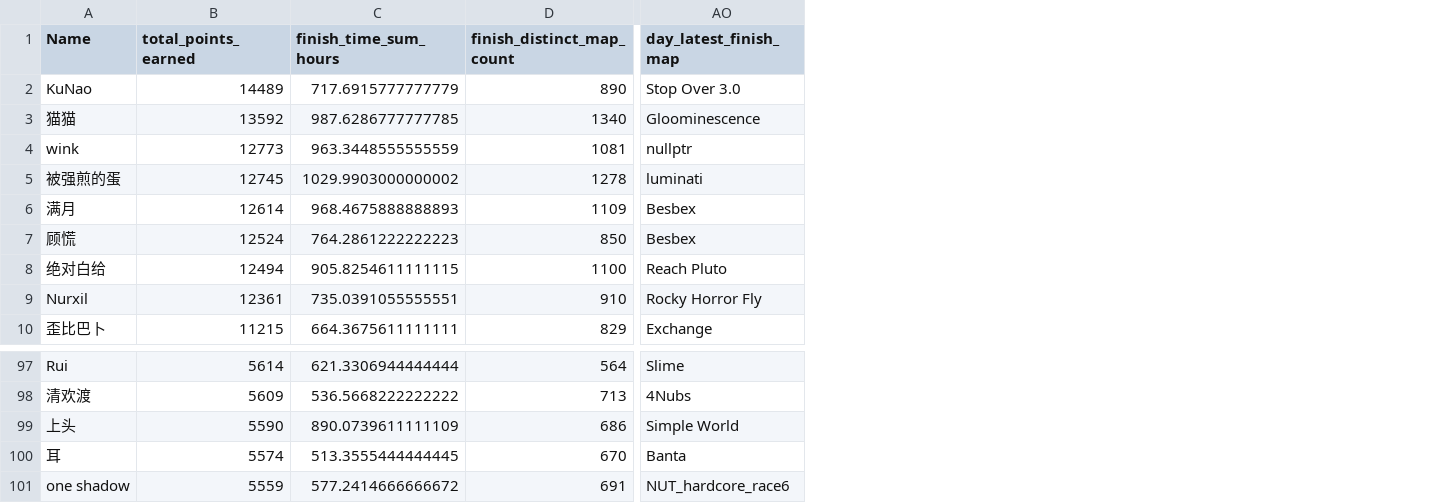
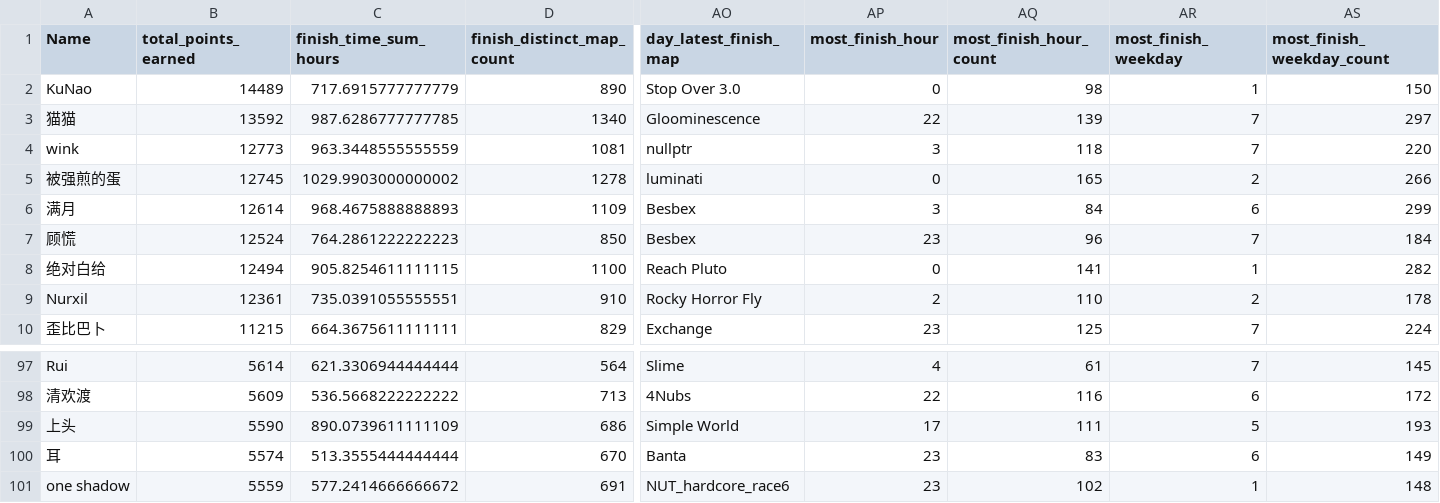
Before and after one commit to QingGo/ddnet_2022_chn_stat, a CSV file: results_example.csv, drawn as a sheet; only a part is shown, gaps mark what is left out; the diff names each change by its address in the sheet, - before the commit and + after, or states it on an @@ line.

Commit message:
add most_finish_hour/weekday

```diff
--- a/results_example.csv
+++ b/results_example.csv
+column AP (most_finish_hour), rows 2-10: 0 | 22 | 3 | 0 | 3 | 23 | 0 | 2 | 23; rows 97-101: 4 | 22 | 17 | 23 | 23
+column AQ (most_finish_hour_count), rows 2-10: 98 | 139 | 118 | 165 | 84 | 96 | 141 | 110 | 125; rows 97-101: 61 | 116 | 111 | 83 | 102
+column AR (most_finish_weekday), rows 2-10: 1 | 7 | 7 | 2 | 6 | 7 | 1 | 2 | 7; rows 97-101: 7 | 6 | 5 | 6 | 1
+column AS (most_finish_weekday_count), rows 2-10: 150 | 297 | 220 | 266 | 299 | 184 | 282 | 178 | 224; rows 97-101: 145 | 172 | 193 | 149 | 148
-C100 (finish_time_sum_hours): 513.3555444444445
+C100 (finish_time_sum_hours): 513.3555444444444
```
Also changed, not shown: 1 other file.
